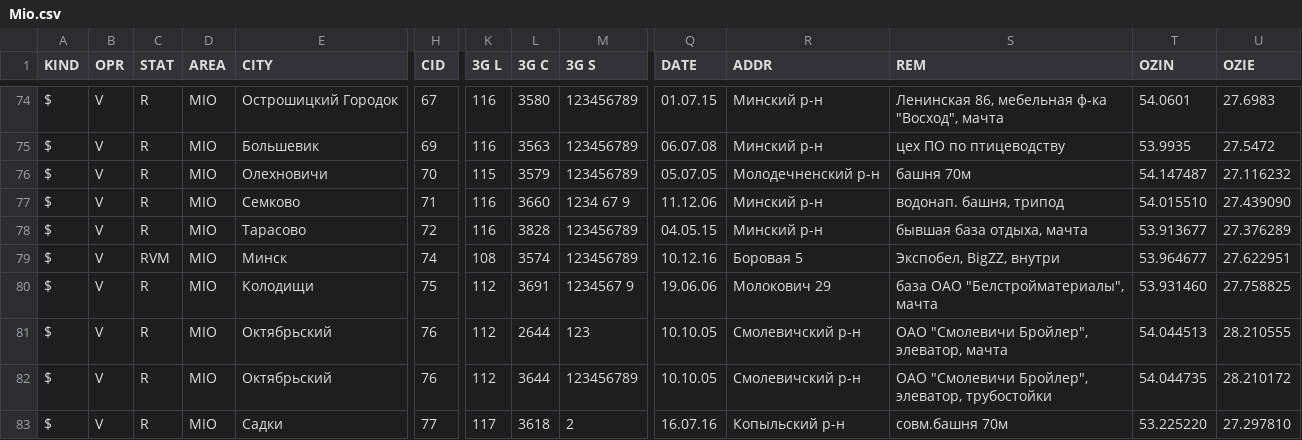
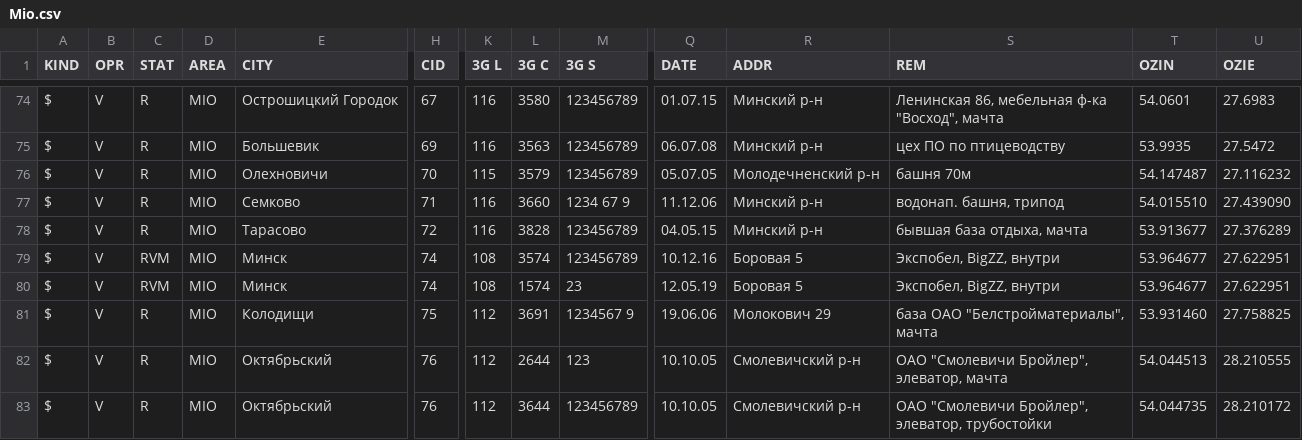
Before and after one commit to BelCellTracker/csv, a CSV file: Velcom/Mio.csv, drawn as a sheet; only a part is shown, gaps mark what is left out; the shorter side is filled out with more unchanged rows; rows hold the shown columns only; the diff names each change by its address in the sheet, - before the commit and + after, or states it on an @@ line.

Commit message:
2 files | M  Velcom/Minsk.csv, M  Velcom/Mio.csv

```diff
--- a/Velcom/Mio.csv
+++ b/Velcom/Mio.csv
+row 80: $ | V | RVM | MIO | Минск | 74 | 108 | 1574 | 23 | 12.05.19 | Боровая 5 | Экспобел, BigZZ, внутри | 53.964677 | 27.622951
```
Also changed, not shown: Velcom/Minsk.csv.
